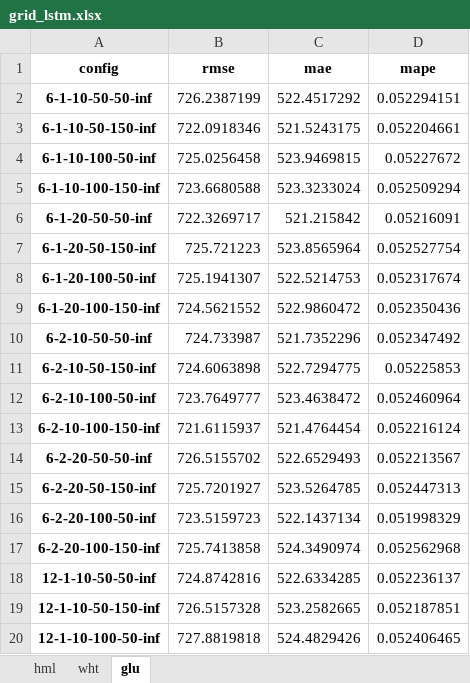
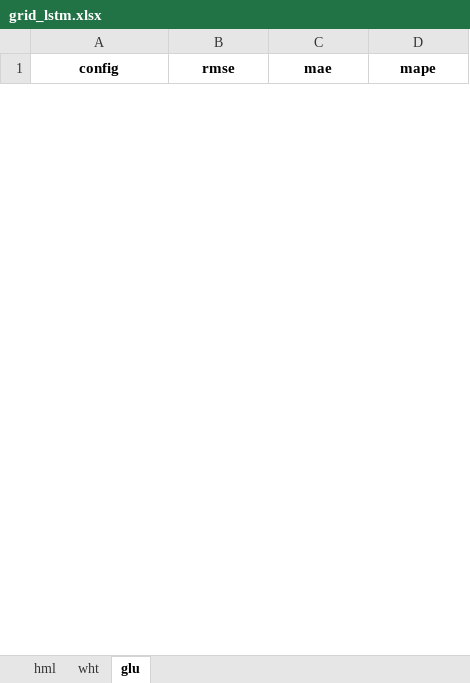
Before and after one commit to piyayut-ch/pricefcast, an Excel workbook: results/grid_lstm.xlsx, sheet glu, drawn as a sheet; only a part is shown; values as stored, in another font and other column widths than the file's, no borders; removed rows and columns are numbered as before the commit, all else as after; the diff covers the shown part only; the diff names each change by its address in the sheet, - before the commit and + after, or states it on an @@ line.

```diff
--- a/results/grid_lstm.xlsx (sheet glu)
+++ b/results/grid_lstm.xlsx (sheet glu)
-row 2: 6-1-10-50-50-inf | 726.2387199 | 522.4517292 | 0.052294151
-row 3: 6-1-10-50-150-inf | 722.0918346 | 521.5243175 | 0.052204661
-row 4: 6-1-10-100-50-inf | 725.0256458 | 523.9469815 | 0.05227672
-row 5: 6-1-10-100-150-inf | 723.6680588 | 523.3233024 | 0.052509294
-row 6: 6-1-20-50-50-inf | 722.3269717 | 521.215842 | 0.05216091
-row 7: 6-1-20-50-150-inf | 725.721223 | 523.8565964 | 0.052527754
-row 8: 6-1-20-100-50-inf | 725.1941307 | 522.5214753 | 0.052317674
-row 9: 6-1-20-100-150-inf | 724.5621552 | 522.9860472 | 0.052350436
-row 10: 6-2-10-50-50-inf | 724.733987 | 521.7352296 | 0.052347492
-row 11: 6-2-10-50-150-inf | 724.6063898 | 522.7294775 | 0.05225853
-row 12: 6-2-10-100-50-inf | 723.7649777 | 523.4638472 | 0.052460964
-row 13: 6-2-10-100-150-inf | 721.6115937 | 521.4764454 | 0.052216124
-row 14: 6-2-20-50-50-inf | 726.5155702 | 522.6529493 | 0.052213567
-row 15: 6-2-20-50-150-inf | 725.7201927 | 523.5264785 | 0.052447313
-row 16: 6-2-20-100-50-inf | 723.5159723 | 522.1437134 | 0.051998329
-row 17: 6-2-20-100-150-inf | 725.7413858 | 524.3490974 | 0.052562968
-row 18: 12-1-10-50-50-inf | 724.8742816 | 522.6334285 | 0.052236137
-row 19: 12-1-10-50-150-inf | 726.5157328 | 523.2582665 | 0.052187851
-row 20: 12-1-10-100-50-inf | 727.8819818 | 524.4829426 | 0.052406465
```
Also changed, not shown: 48 added rows and 13 removed rows elsewhere in this sheet, sheet wht, sheet hml, results/grid_mlp.xlsx, 11 other files.
